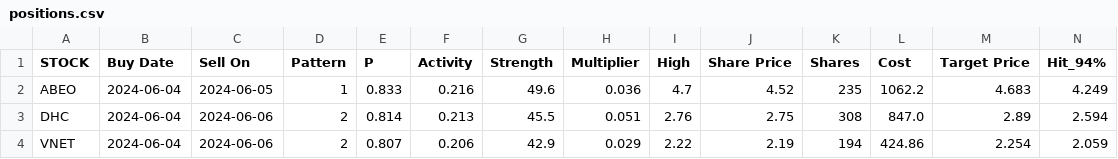
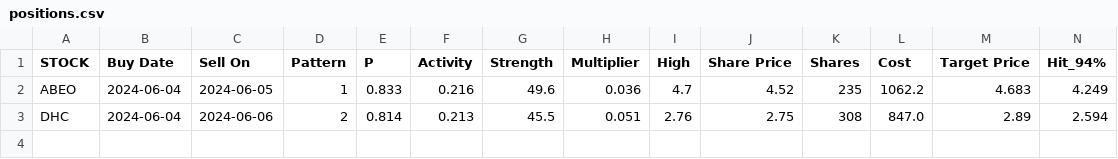
Before and after one commit to p-norris/swing_trades, a CSV file: src/positions.csv, drawn as a sheet; only a part is shown; rows hold the shown columns only; the diff names each change by its address in the sheet, - before the commit and + after, or states it on an @@ line.

Commit message:
updating file

```diff
--- a/src/positions.csv
+++ b/src/positions.csv
-row 4: VNET | 2024-06-04 | 2024-06-06 | 2 | 0.807 | 0.206 | 42.9 | 0.029 | 2.22 | 2.19 | 194 | 424.86 | 2.254 | 2.059
```
